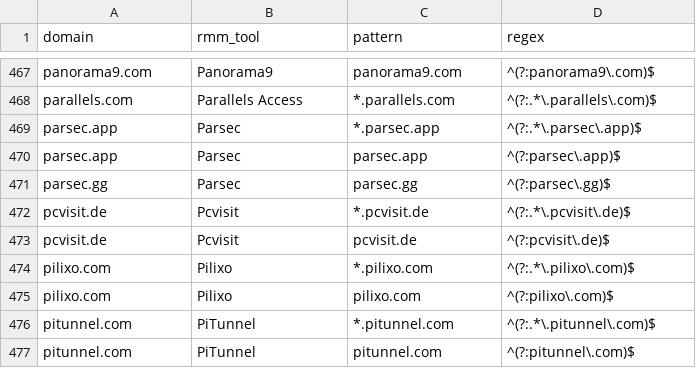
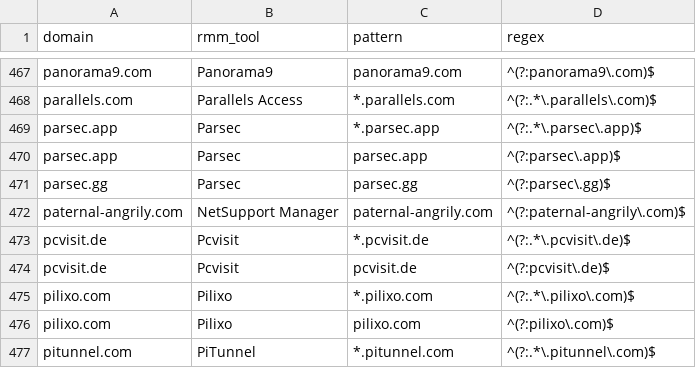
Before and after one commit to NyxLab-Research/loldrivers-lolrmm-mirror, a CSV file: data/lolrmm_domains.csv, drawn as a sheet; only a part is shown, gaps mark what is left out; the shorter side is filled out with more unchanged rows; the diff names each change by its address in the sheet, - before the commit and + after, or states it on an @@ line.

```diff
--- a/data/lolrmm_domains.csv
+++ b/data/lolrmm_domains.csv
+row 472: paternal-angrily.com | NetSupport Manager | paternal-angrily.com | ^(?:paternal-angrily\.com)$
```
Also changed, not shown: data/rmm_discovery_indicators.csv, 4 other files.
